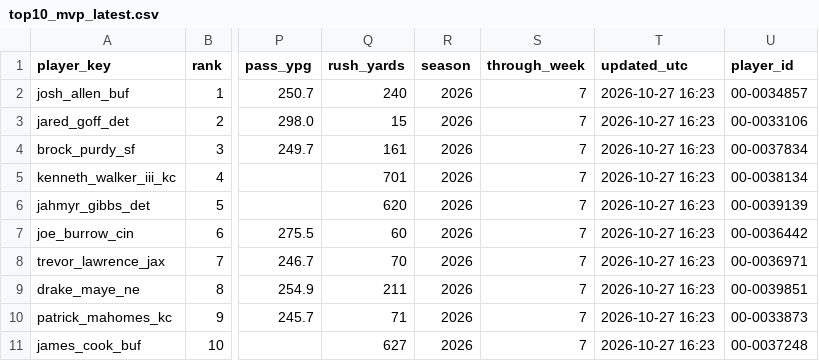
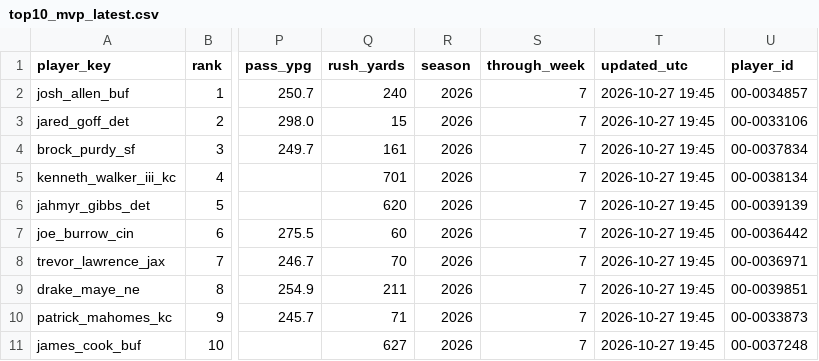
Before and after one commit to jeffwarr4/nfl-awards-predictor, a CSV file: predictions/2026/top10_mvp_latest.csv, drawn as a sheet; only a part is shown, gaps mark what is left out; the diff names each change by its address in the sheet, - before the commit and + after, or states it on an @@ line.

```diff
--- a/predictions/2026/top10_mvp_latest.csv
+++ b/predictions/2026/top10_mvp_latest.csv
-T2:T11 (updated_utc): 2026-10-27 16:23
+T2:T11 (updated_utc): 2026-10-27 19:45
```
Also changed, not shown: predictions/2026/chip_data/chip_data_latest.csv, 4 other files.
